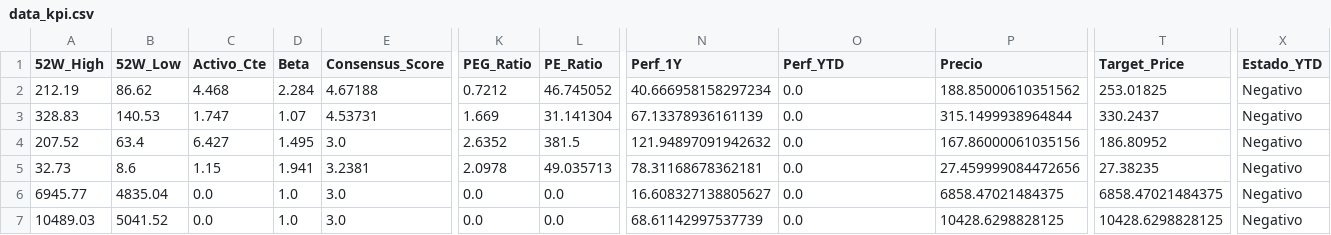
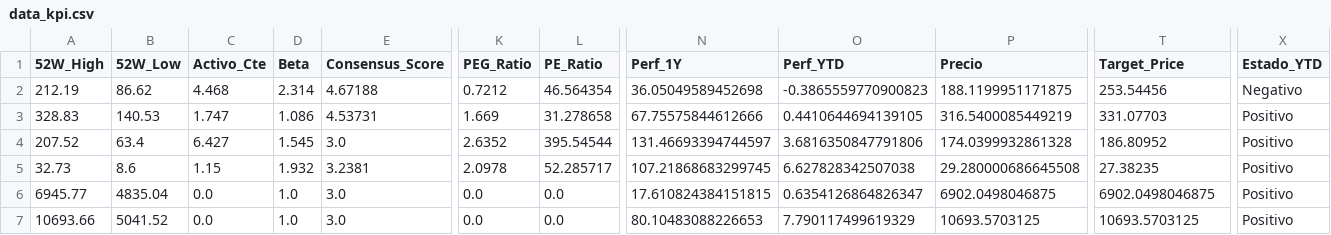
Before and after one commit to nicolasbobadillat/Indicadores, a CSV file: data_kpi.csv, drawn as a sheet; only a part is shown, gaps mark what is left out; the diff covers the shown part only; the diff names each change by its address in the sheet, - before the commit and + after, or states it on an @@ line.

```diff
--- a/data_kpi.csv
+++ b/data_kpi.csv
-D2 (Beta): 2.284
+D2 (Beta): 2.314
-L2 (PE_Ratio): 46.745052
+L2 (PE_Ratio): 46.564354
-N2 (Perf_1Y): 40.666958158297234
+N2 (Perf_1Y): 36.05049589452698
-O2 (Perf_YTD): 0.0
+O2 (Perf_YTD): -0.3865559770900823
-P2 (Precio): 188.85000610351562
+P2 (Precio): 188.1199951171875
-T2 (Target_Price): 253.01825
+T2 (Target_Price): 253.54456
-D3 (Beta): 1.07
+D3 (Beta): 1.086
-L3 (PE_Ratio): 31.141304
+L3 (PE_Ratio): 31.278658
-N3 (Perf_1Y): 67.13378936161139
+N3 (Perf_1Y): 67.75575844612666
-O3 (Perf_YTD): 0.0
+O3 (Perf_YTD): 0.4410644694139105
-P3 (Precio): 315.1499938964844
+P3 (Precio): 316.5400085449219
-T3 (Target_Price): 330.2437
+T3 (Target_Price): 331.07703
-X3:X7 (Estado_YTD): Negativo
+X3:X7 (Estado_YTD): Positivo
-D4 (Beta): 1.495
+D4 (Beta): 1.545
-L4 (PE_Ratio): 381.5
+L4 (PE_Ratio): 395.54544
-N4 (Perf_1Y): 121.94897091942632
+N4 (Perf_1Y): 131.46693394744597
-O4 (Perf_YTD): 0.0
+O4 (Perf_YTD): 3.6816350847791806
-P4 (Precio): 167.86000061035156
+P4 (Precio): 174.0399932861328
-D5 (Beta): 1.941
+D5 (Beta): 1.932
-L5 (PE_Ratio): 49.035713
+L5 (PE_Ratio): 52.285717
-N5 (Perf_1Y): 78.31168678362181
+N5 (Perf_1Y): 107.21868683299745
-O5 (Perf_YTD): 0.0
+O5 (Perf_YTD): 6.627828342507038
-P5 (Precio): 27.459999084472656
+P5 (Precio): 29.280000686645508
-N6 (Perf_1Y): 16.608327138805627
+N6 (Perf_1Y): 17.610824384151815
-O6 (Perf_YTD): 0.0
+O6 (Perf_YTD): 0.6354126864826347
-P6 (Precio): 6858.47021484375
+P6 (Precio): 6902.0498046875
-T6 (Target_Price): 6858.47021484375
+T6 (Target_Price): 6902.0498046875
-A7 (52W_High): 10489.03
+A7 (52W_High): 10693.66
-N7 (Perf_1Y): 68.61142997537739
+N7 (Perf_1Y): 80.10483088226653
-O7 (Perf_YTD): 0.0
+O7 (Perf_YTD): 7.790117499619329
-P7 (Precio): 10428.6298828125
+P7 (Precio): 10693.5703125
-T7 (Target_Price): 10428.6298828125
+T7 (Target_Price): 10693.5703125
```
Also changed, not shown: 149 edited cells elsewhere in this file, data_history.csv, data_macro.csv.
